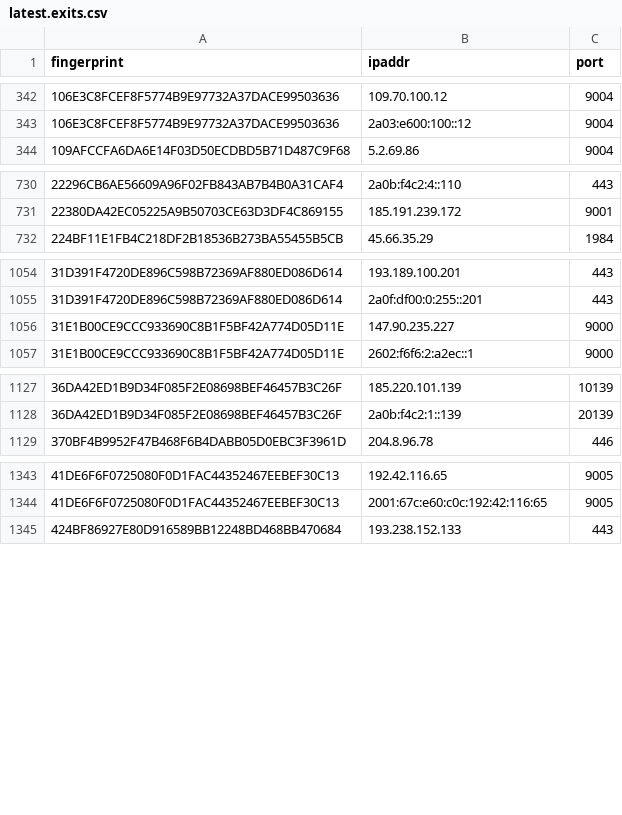
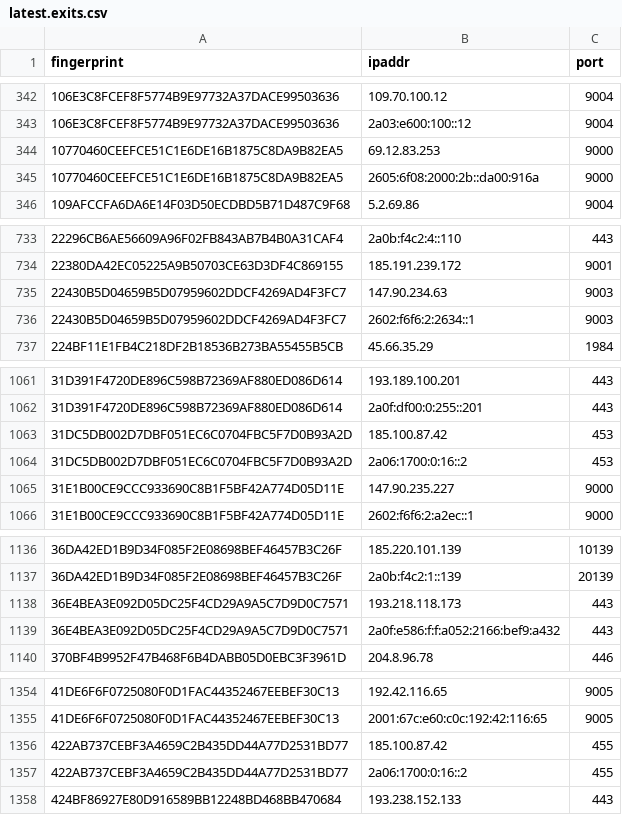
Before and after one commit to burachai-x/tornode-database, a CSV file: torlist-db/latest.exits.csv, drawn as a sheet; only a part is shown, gaps mark what is left out; the diff covers the shown part only.

```diff
--- a/torlist-db/latest.exits.csv
+++ b/torlist-db/latest.exits.csv
@@ -343,2 +343,4 @@ fingerprint,ipaddr,port
 106E3C8FCEF8F5774B9E97732A37DACE99503636,2a03:e600:100::12,9004
+10770460CEEFCE51C1E6DE16B1875C8DA9B82EA5,69.12.83.253,9000
+10770460CEEFCE51C1E6DE16B1875C8DA9B82EA5,2605:6f08:2000:2b::da00:916a,9000
 109AFCCFA6DA6E14F03D50ECDBD5B71D487C9F68,5.2.69.86,9004
@@ -731,2 +734,4 @@ fingerprint,ipaddr,port
 22380DA42EC05225A9B50703CE63D3DF4C869155,185.191.239.172,9001
+22430B5D04659B5D07959602DDCF4269AD4F3FC7,147.90.234.63,9003
+22430B5D04659B5D07959602DDCF4269AD4F3FC7,2602:f6f6:2:2634::1,9003
 224BF11E1FB4C218DF2B18536B273BA55455B5CB,45.66.35.29,1984
@@ -1055,2 +1062,4 @@ fingerprint,ipaddr,port
 31D391F4720DE896C598B72369AF880ED086D614,2a0f:df00:0:255::201,443
+31DC5DB002D7DBF051EC6C0704FBC5F7D0B93A2D,185.100.87.42,453
+31DC5DB002D7DBF051EC6C0704FBC5F7D0B93A2D,2a06:1700:0:16::2,453
 31E1B00CE9CCC933690C8B1F5BF42A774D05D11E,147.90.235.227,9000
@@ -1128,2 +1137,4 @@ fingerprint,ipaddr,port
 36DA42ED1B9D34F085F2E08698BEF46457B3C26F,2a0b:f4c2:1::139,20139
+36E4BEA3E092D05DC25F4CD29A9A5C7D9D0C7571,193.218.118.173,443
+36E4BEA3E092D05DC25F4CD29A9A5C7D9D0C7571,2a0f:e586:f:f:a052:2166:bef9:a432,443
 370BF4B9952F47B468F6B4DABB05D0EBC3F3961D,204.8.96.78,446
@@ -1344,2 +1355,4 @@ fingerprint,ipaddr,port
 41DE6F6F0725080F0D1FAC44352467EEBEF30C13,2001:67c:e60:c0c:192:42:116:65,9005
+422AB737CEBF3A4659C2B435DD44A77D2531BD77,185.100.87.42,455
+422AB737CEBF3A4659C2B435DD44A77D2531BD77,2a06:1700:0:16::2,455
 424BF86927E80D916589BB12248BD468BB470684,193.238.152.133,443
```
Also changed, not shown: 38 added rows, 12 removed rows and 1 edited cell elsewhere in this file, torlist-db/latest.all.csv, 1 other file.
